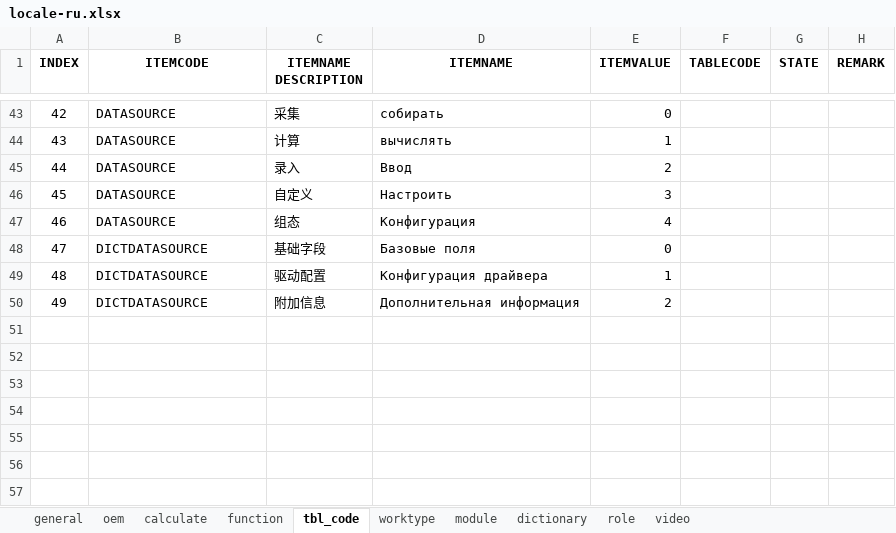
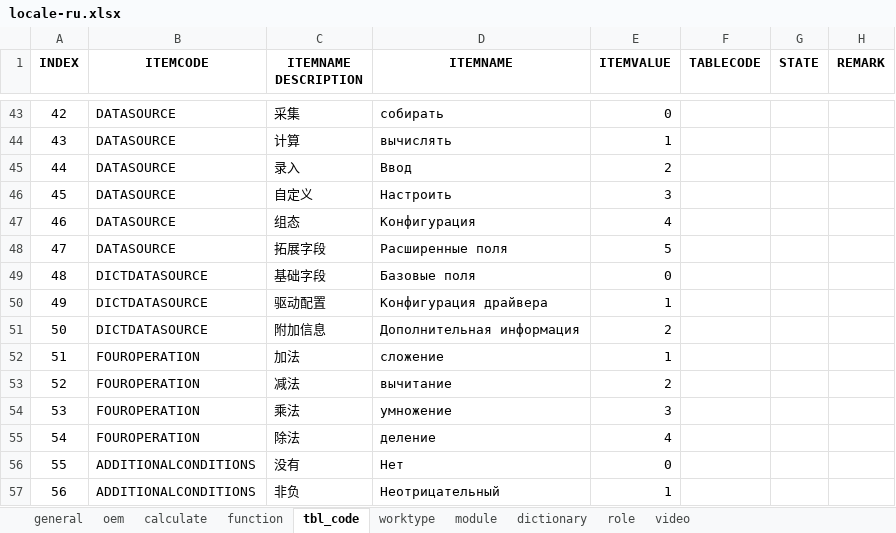
Before and after one commit to cosog/ap, an Excel workbook: WebRoot/oem/cnooc/locale/locale-ru.xlsx, sheet tbl_code, drawn as a sheet; only a part is shown, gaps mark what is left out; values as stored, in another font and other column widths than the file's, no borders; addresses are those after the commit; the diff names each change by its address in the sheet, - before the commit and + after, or states it on an @@ line.

Commit message:
Improvement of additional fields in the agreement

```diff
--- a/WebRoot/oem/cnooc/locale/locale-ru.xlsx (sheet tbl_code)
+++ b/WebRoot/oem/cnooc/locale/locale-ru.xlsx (sheet tbl_code)
+row 48: 47 | DATASOURCE | 拓展字段 | Расширенные поля | 5
@@ column A (INDEX) renumbered between rows 49 and 51 @@
+row 52: 51 | FOUROPERATION | 加法 | сложение | 1
+row 53: 52 | FOUROPERATION | 减法 | вычитание | 2
+row 54: 53 | FOUROPERATION | 乘法 | умножение | 3
+row 55: 54 | FOUROPERATION | 除法 | деление | 4
+row 56: 55 | ADDITIONALCONDITIONS | 没有 | Нет | 0
+row 57: 56 | ADDITIONALCONDITIONS | 非负 | Неотрицательный | 1
```
Also changed, not shown: sheet function, WebRoot/oem/cnooc/locale/locale-en.xlsx, WebRoot/oem/heichao/locale/locale-ru.xlsx, 43 other files.
